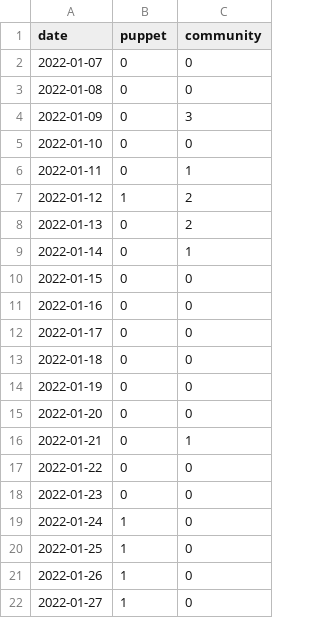
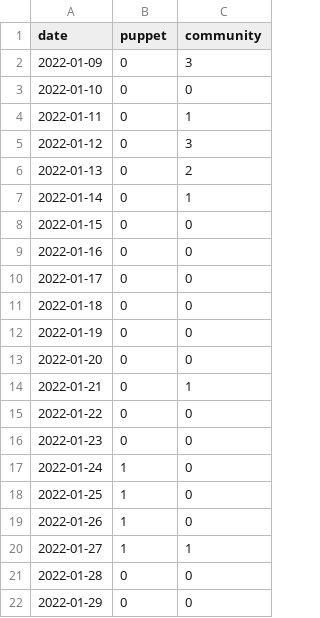
Before and after one commit to overlookinfra/community_management, a CSV file: created_per_day.csv, drawn as a sheet.

```diff
--- a/created_per_day.csv
+++ b/created_per_day.csv
@@ -1,4 +1,2 @@
 date,puppet,community
-2022-01-07,0,0
-2022-01-08,0,0
 2022-01-09,0,3
@@ -6,3 +4,3 @@ date,puppet,community
 2022-01-11,0,1
-2022-01-12,1,2
+2022-01-12,0,3
 2022-01-13,0,2
@@ -21,2 +19,4 @@ date,puppet,community
 2022-01-26,1,0
-2022-01-27,1,0
+2022-01-27,1,1
+2022-01-28,0,0
+2022-01-29,0,0
```
Also changed, not shown: docs/created_per_day.csv, docs/pr_work_done.csv, 27 other files.
